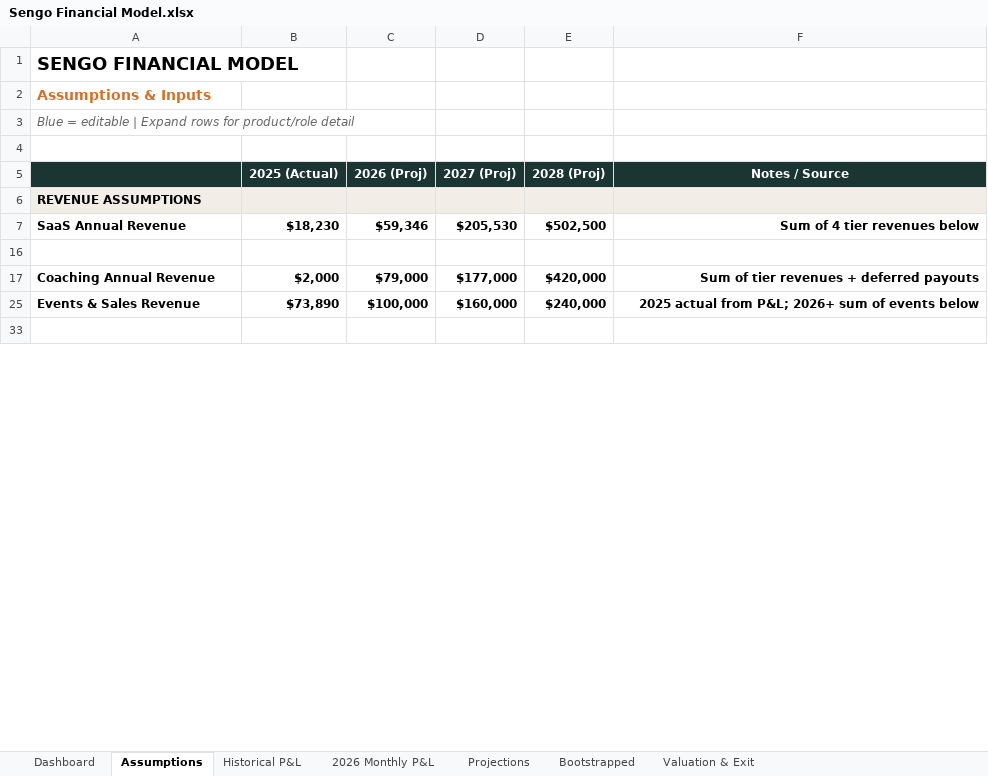
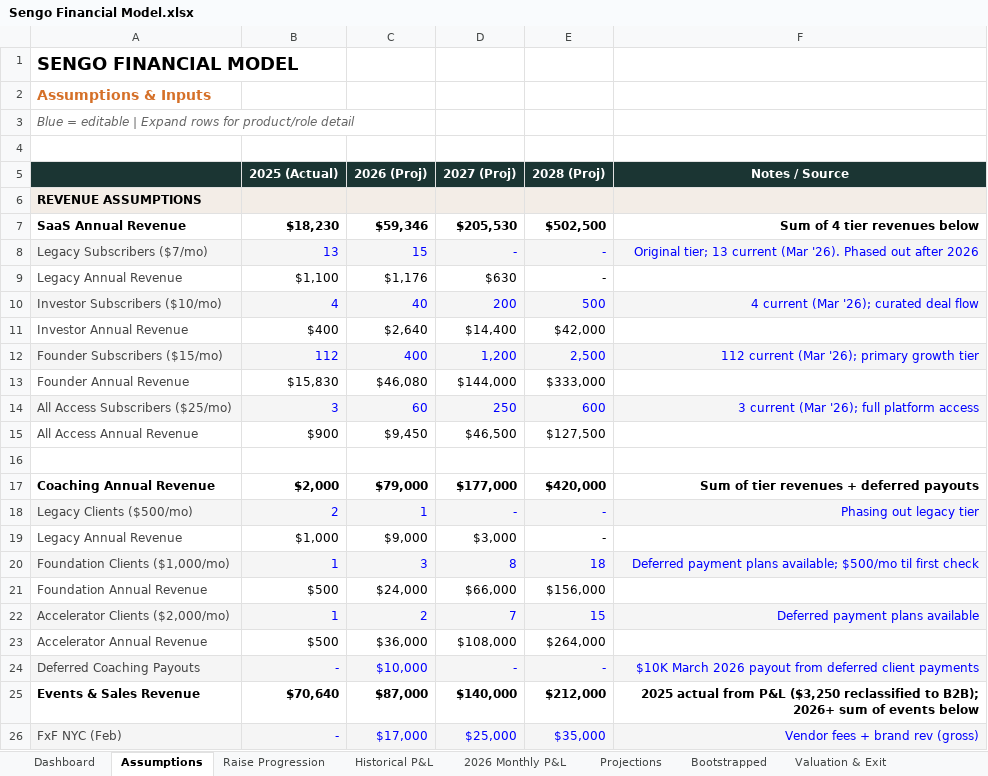
Before and after one commit to bysengo/bysengotest, an Excel workbook: Sengo Financial Model.xlsx, sheet Assumptions, drawn as a sheet; only a part is shown; the shorter side is filled out with more unchanged rows; values as stored, in another font and other column widths than the file's, no borders; charts and pictures not drawn; the diff covers the shown part only; the diff names each change by its address in the sheet, - before the commit and + after, or states it on an @@ line.

```diff
--- a/Sengo Financial Model.xlsx (sheet Assumptions)
+++ b/Sengo Financial Model.xlsx (sheet Assumptions)
+sheet tab: Raise Progression
@@ row 8 unhidden: Legacy Subscribers ($7/mo) | 13 | 15 | - | - | Original tier; 13 current (Mar '26). Phased out after 2026 @@
@@ row 9 unhidden: Legacy Annual Revenue | $1,100 | $1,176 | $630 | - @@
@@ row 10 unhidden: Investor Subscribers ($10/mo) | 4 | 40 | 200 | 500 | 4 current (Mar '26); curated deal flow @@
@@ row 11 unhidden: Investor Annual Revenue | $400 | $2,640 | $14,400 | $42,000 @@
@@ row 12 unhidden: Founder Subscribers ($15/mo) | 112 | 400 | 1,200 | 2,500 | 112 current (Mar '26); primary growth tier @@
@@ row 13 unhidden: Founder Annual Revenue | $15,830 | $46,080 | $144,000 | $333,000 @@
@@ row 14 unhidden: All Access Subscribers ($25/mo) | 3 | 60 | 250 | 600 | 3 current (Mar '26); full platform access @@
@@ row 15 unhidden: All Access Annual Revenue | $900 | $9,450 | $46,500 | $127,500 @@
@@ row 18 unhidden: Legacy Clients ($500/mo) | 2 | 1 | - | - | Phasing out legacy tier @@
@@ row 19 unhidden: Legacy Annual Revenue | $1,000 | $9,000 | $3,000 | - @@
@@ row 20 unhidden: Foundation Clients ($1,000/mo) | 1 | 3 | 8 | 18 | Deferred payment plans available; $500/mo til first check @@
@@ row 21 unhidden: Foundation Annual Revenue | $500 | $24,000 | $66,000 | $156,000 @@
@@ row 22 unhidden: Accelerator Clients ($2,000/mo) | 1 | 2 | 7 | 15 | Deferred payment plans available @@
@@ row 23 unhidden: Accelerator Annual Revenue | $500 | $36,000 | $108,000 | $264,000 @@
@@ row 24 unhidden: Deferred Coaching Payouts | - | $10,000 | - | - | $10K March 2026 payout from deferred client payments @@
-B25 (2025 (Actual)): $73,890
+B25 (2025 (Actual)): $70,640
-C25 (2026 (Proj)): $100,000
+C25 (2026 (Proj)): $87,000
-D25 (2027 (Proj)): $160,000
+D25 (2027 (Proj)): $140,000
-E25 (2028 (Proj)): $240,000
+E25 (2028 (Proj)): $212,000
-F25 (Notes / Source): …actual from P&L; 2026+ sum…
+F25 (Notes / Source): …actual from P&L ($3,250 reclassified to B2B); 2026+ sum…
@@ row 26 unhidden: FxF NYC (Feb) | - | $17,000 | $25,000 | $35,000 | Vendor fees + brand rev (gross) @@
```
Also changed, not shown: 16 added rows, 10 removed rows, 8 hidden or unhidden rows, 63 edited cells and cell formats elsewhere in this sheet, sheet Valuation & Exit, sheet 2026 Monthly P&L, sheet Projections, sheet Dashboard, sheet Bootstrapped, sheet Historical P&L, formulas that keep their value, hidden cells, charts or pictures.
